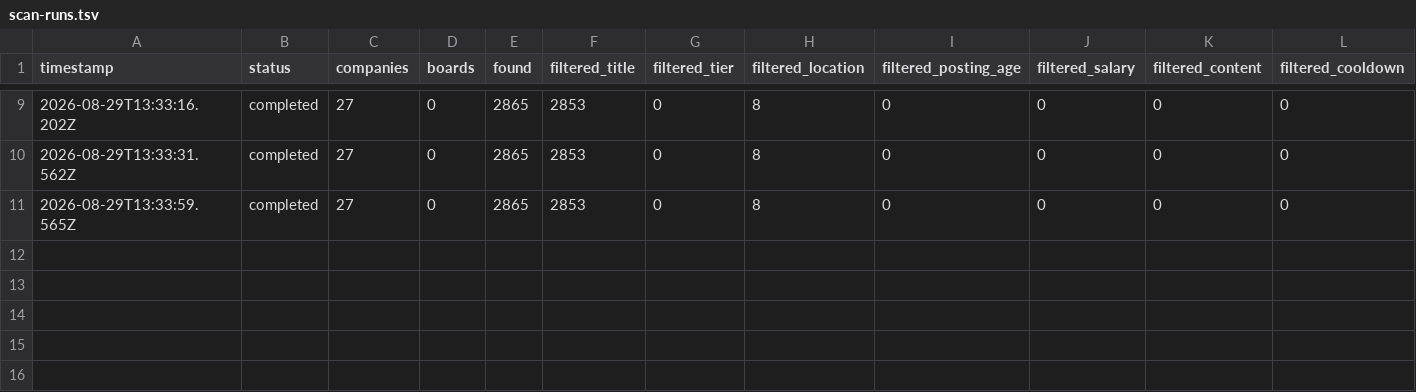
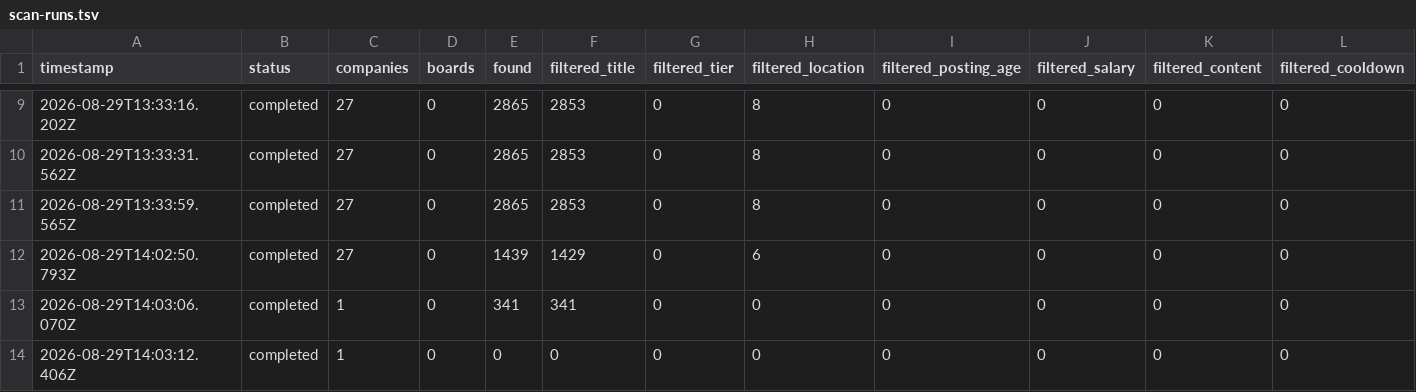
Before and after one commit to waleedba19/career-ops, a TSV file: data/scan-runs.tsv, drawn as a sheet; only a part is shown, gaps mark what is left out; rows hold the shown columns only; the diff names each change by its address in the sheet, - before the commit and + after, or states it on an @@ line.

```diff
--- a/data/scan-runs.tsv
+++ b/data/scan-runs.tsv
+row 12: 2026-08-29T14:02:50.793Z | completed | 27 | 0 | 1439 | 1429 | 0 | 6 | 0 | 0 | 0 | 0
+row 13: 2026-08-29T14:03:06.070Z | completed | 1 | 0 | 341 | 341 | 0 | 0 | 0 | 0 | 0 | 0
+row 14: 2026-08-29T14:03:12.406Z | completed | 1 | 0 | 0 | 0 | 0 | 0 | 0 | 0 | 0 | 0
```
Also changed, not shown: data/pipeline.csv, data/portal-health.tsv, 6 other files.
